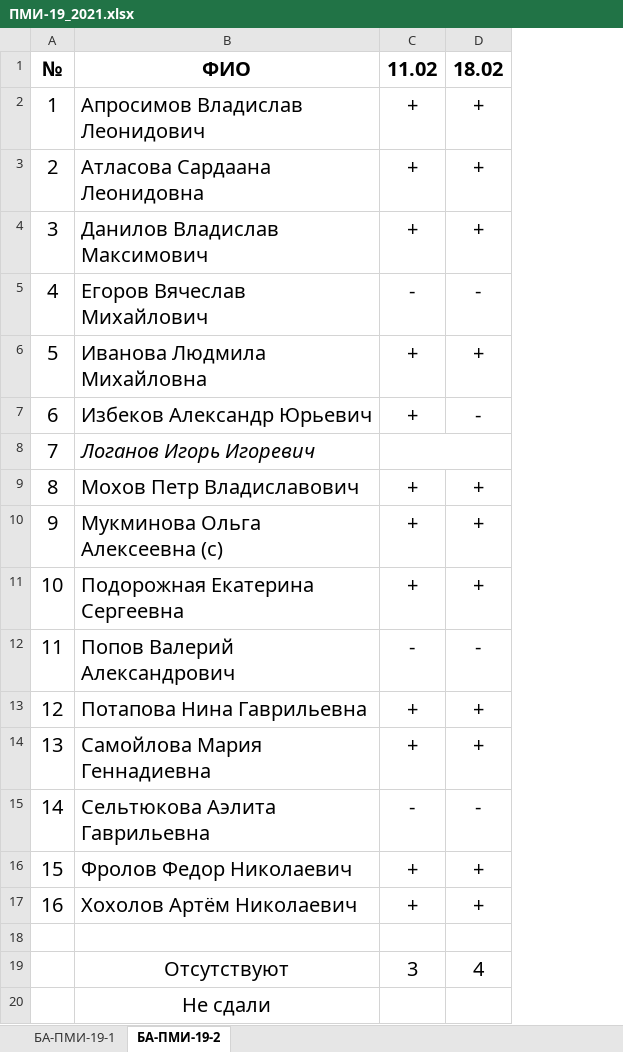
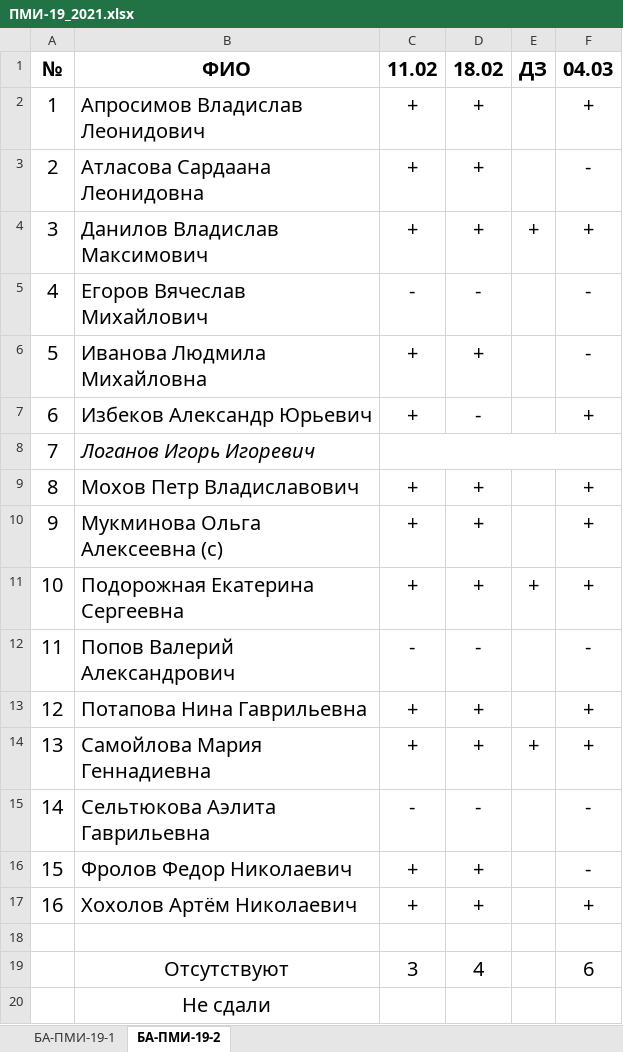
Before and after one commit to haska87/pm-19, an Excel workbook: ПМИ-19_2021.xlsx, sheet БА-ПМИ-19-2, drawn as a sheet; values as stored, in another font and other column widths than the file's, no borders; the diff names each change by its address in the sheet, - before the commit and + after, or states it on an @@ line.

Commit message:
update dz_vs_code

```diff
--- a/ПМИ-19_2021.xlsx (sheet БА-ПМИ-19-2)
+++ b/ПМИ-19_2021.xlsx (sheet БА-ПМИ-19-2)
+column E, rows 1-14: ДЗ |  |  | + |  |  |  |  |  |  | + |  |  | +
+column F, rows 1-19: 04.03 | + | - | + | - | - | + |  | + | + | + | - | + | + | - | - | + |  | 6
```
Also changed, not shown: sheet БА-ПМИ-19-1.
